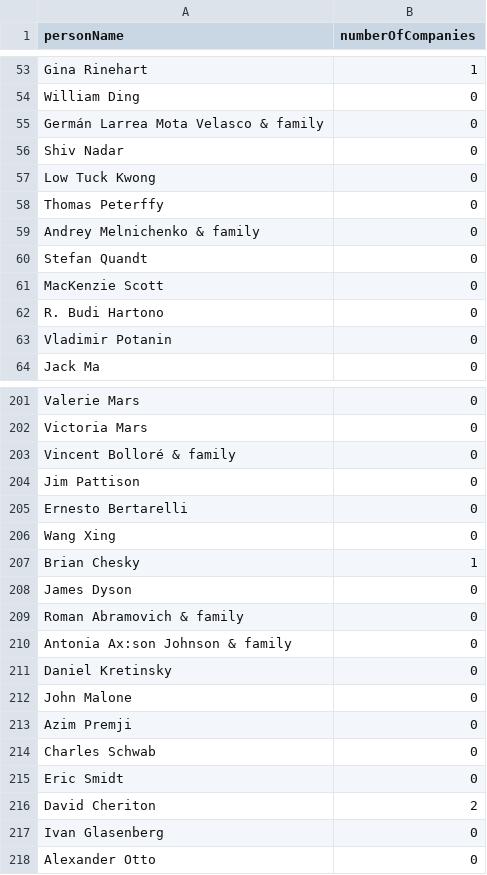
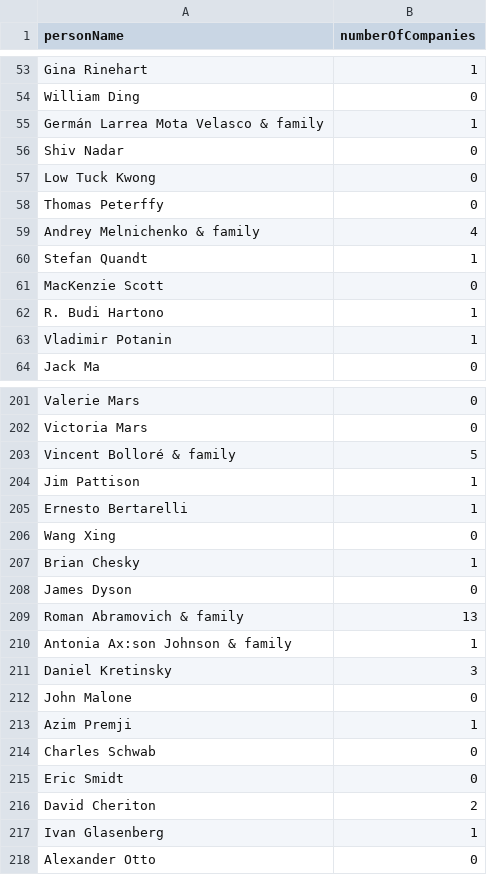
Before and after one commit to nmart1nezl/DataMining, a CSV file: Project/person_companies.csv, drawn as a sheet; only a part is shown, gaps mark what is left out; the diff covers the shown part only.

```diff
--- a/Project/person_companies.csv
+++ b/Project/person_companies.csv
@@ -54,3 +54,3 @@ Gina Rinehart,1
 William Ding,0
-Germán Larrea Mota Velasco & family,0
+Germán Larrea Mota Velasco & family,1
 Shiv Nadar,0
@@ -58,7 +58,7 @@ Low Tuck Kwong,0
 Thomas Peterffy,0
-Andrey Melnichenko & family,0
-Stefan Quandt,0
+Andrey Melnichenko & family,4
+Stefan Quandt,1
 MacKenzie Scott,0
-R. Budi Hartono,0
-Vladimir Potanin,0
+R. Budi Hartono,1
+Vladimir Potanin,1
 Jack Ma,0
@@ -202,5 +202,5 @@ Valerie Mars,0
 Victoria Mars,0
-Vincent Bolloré & family,0
-Jim Pattison,0
-Ernesto Bertarelli,0
+Vincent Bolloré & family,5
+Jim Pattison,1
+Ernesto Bertarelli,1
 Wang Xing,0
@@ -208,7 +208,7 @@ Brian Chesky,1
 James Dyson,0
-Roman Abramovich & family,0
-Antonia Ax:son Johnson & family,0
-Daniel Kretinsky,0
+Roman Abramovich & family,13
+Antonia Ax:son Johnson & family,1
+Daniel Kretinsky,3
 John Malone,0
-Azim Premji,0
+Azim Premji,1
 Charles Schwab,0
@@ -216,3 +216,3 @@ Eric Smidt,0
 David Cheriton,2
-Ivan Glasenberg,0
+Ivan Glasenberg,1
 Alexander Otto,0
```
Also changed, not shown: 156 edited cells elsewhere in this file, 2 other files.
